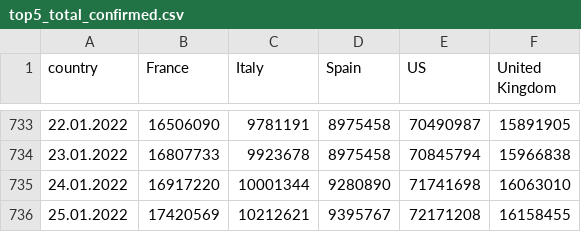
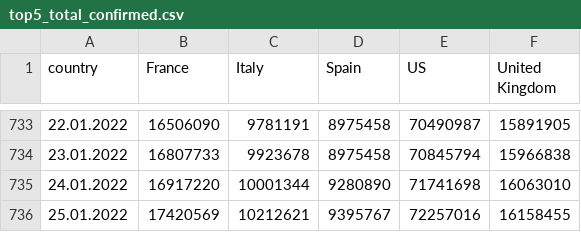
Before and after one commit to ctc/COVID-19-europe, a CSV file: top5_total_confirmed.csv, drawn as a sheet; only a part is shown, gaps mark what is left out.

```diff
--- a/top5_total_confirmed.csv
+++ b/top5_total_confirmed.csv
@@ -735,2 +735,2 @@ country,France,Italy,Spain,US,United Kingdom
 24.01.2022,16917220,10001344,9280890,71741698,16063010
-25.01.2022,17420569,10212621,9395767,72171208,16158455
+25.01.2022,17420569,10212621,9395767,72257016,16158455
```
Also changed, not shown: top5_by_population_confirmed.csv, top5_by_population_deaths.csv, 5 other files.
